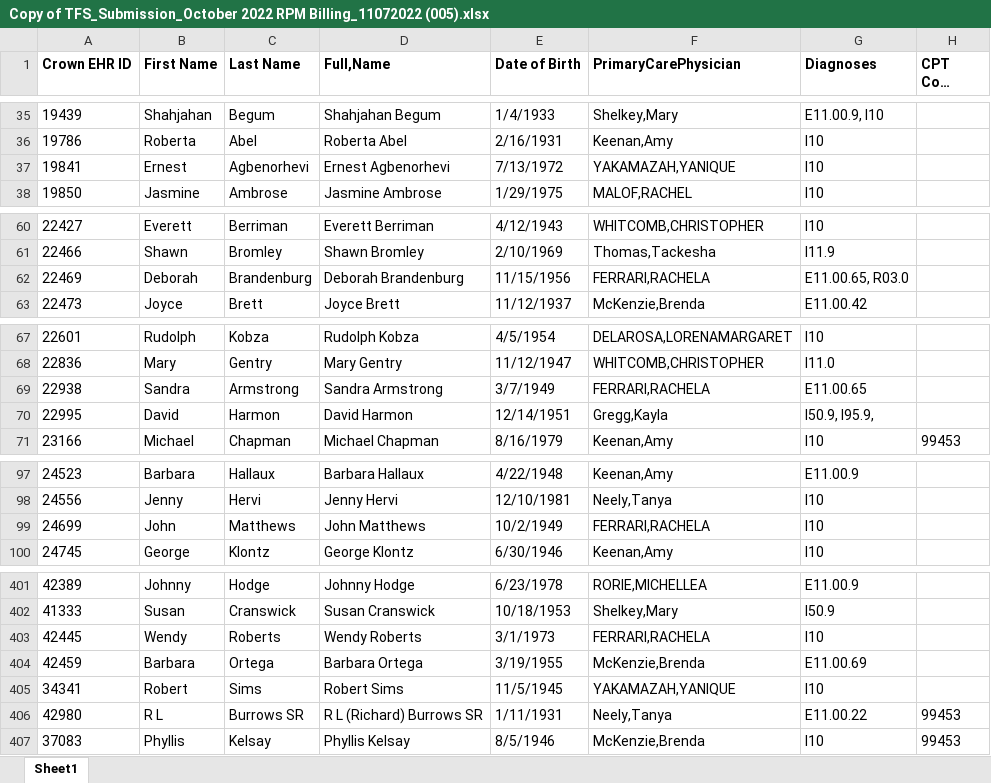
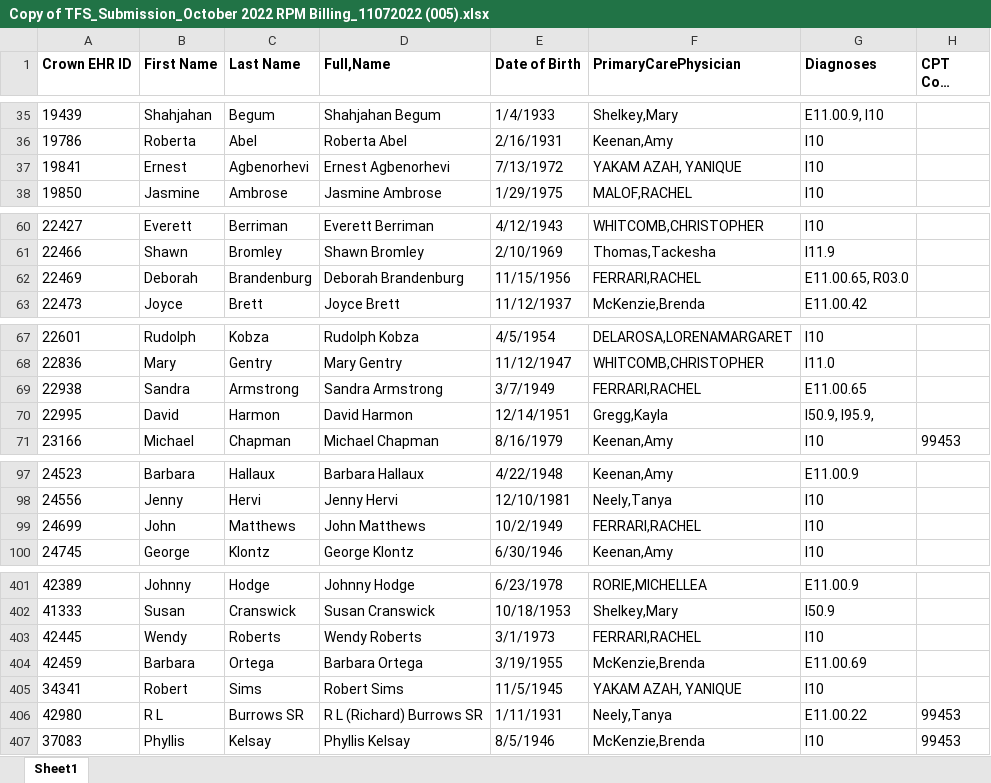
Before and after one commit to Siddhant-Raghuwanshi/EClinicalWorks, an Excel workbook: Data/Copy of TFS_Submission_October 2022 RPM Billing_11072022 (005).xlsx, sheet Sheet1, drawn as a sheet; only a part is shown, gaps mark what is left out; long unchanged cells end in …; values as stored, in another font and other column widths than the file's, no borders; the diff covers the shown part only; the diff names each change by its address in the sheet, - before the commit and + after, or states it on an @@ line.

```diff
--- a/Data/Copy of TFS_Submission_October 2022 RPM Billing_11072022 (005).xlsx (sheet Sheet1)
+++ b/Data/Copy of TFS_Submission_October 2022 RPM Billing_11072022 (005).xlsx (sheet Sheet1)
-F37 (PrimaryCarePhysician): YAKAMAZAH,YANIQUE
+F37 (PrimaryCarePhysician): YAKAM AZAH, YANIQUE
-F62 (PrimaryCarePhysician): FERRARI,RACHELA
+F62 (PrimaryCarePhysician): FERRARI,RACHEL
-F69 (PrimaryCarePhysician): FERRARI,RACHELA
+F69 (PrimaryCarePhysician): FERRARI,RACHEL
-F99 (PrimaryCarePhysician): FERRARI,RACHELA
+F99 (PrimaryCarePhysician): FERRARI,RACHEL
-F403 (PrimaryCarePhysician): FERRARI,RACHELA
+F403 (PrimaryCarePhysician): FERRARI,RACHEL
-F405 (PrimaryCarePhysician): YAKAMAZAH,YANIQUE
+F405 (PrimaryCarePhysician): YAKAM AZAH, YANIQUE
```
Also changed, not shown: 30 edited cells elsewhere in this sheet, Copy of TFS_Submission_October 2022 RPM Billing_11072022 (005).xlsx.
